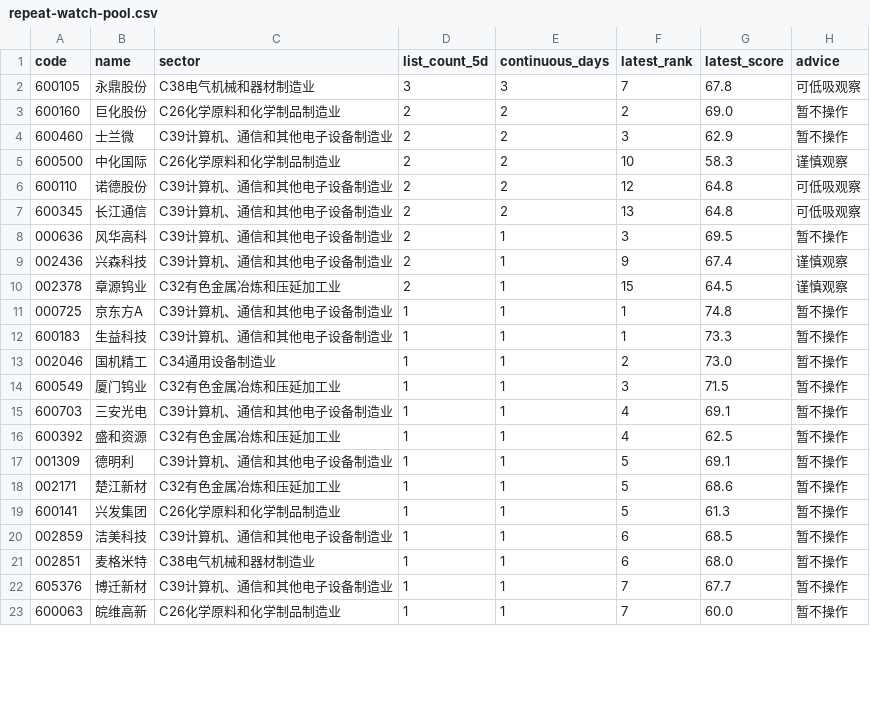
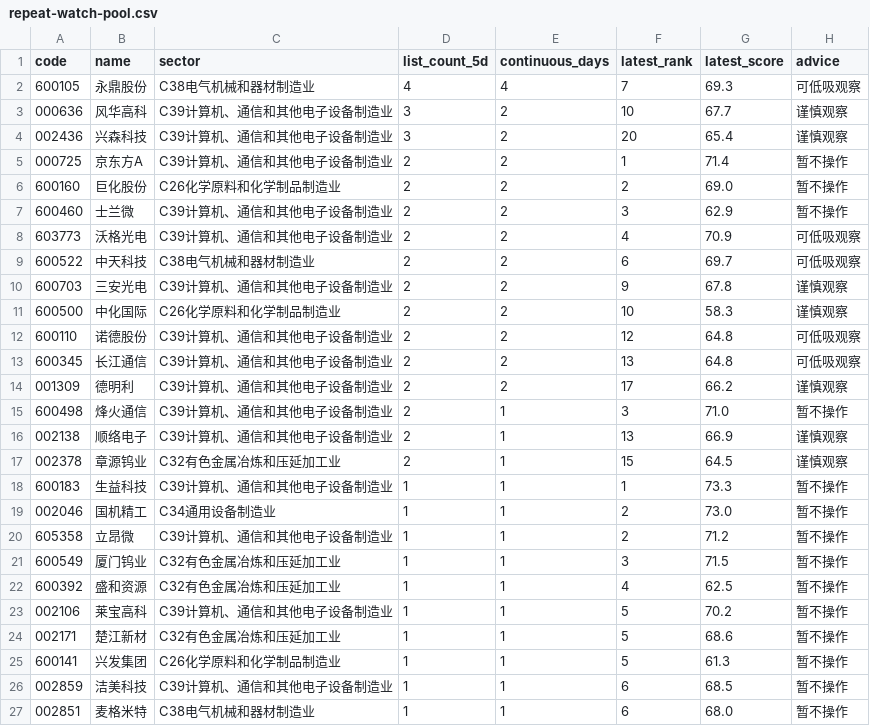
Before and after one commit to motong1969/A-, a CSV file: reports/repeat-watch-pool.csv, drawn as a sheet; only a part is shown; the shorter side is filled out with more unchanged rows; the diff covers the shown part only.

```diff
--- a/reports/repeat-watch-pool.csv
+++ b/reports/repeat-watch-pool.csv
@@ -1,5 +1,11 @@
 code,name,sector,list_count_5d,continuous_days,latest_rank,latest_score,advice
-600105,永鼎股份,C38电气机械和器材制造业,3,3,7,67.8,可低吸观察
+600105,永鼎股份,C38电气机械和器材制造业,4,4,7,69.3,可低吸观察
+000636,风华高科,C39计算机、通信和其他电子设备制造业,3,2,10,67.7,谨慎观察
+002436,兴森科技,C39计算机、通信和其他电子设备制造业,3,2,20,65.4,谨慎观察
+000725,京东方A,C39计算机、通信和其他电子设备制造业,2,2,1,71.4,暂不操作
 600160,巨化股份,C26化学原料和化学制品制造业,2,2,2,69.0,暂不操作
 600460,士兰微,C39计算机、通信和其他电子设备制造业,2,2,3,62.9,暂不操作
+603773,沃格光电,C39计算机、通信和其他电子设备制造业,2,2,4,70.9,可低吸观察
+600522,中天科技,C38电气机械和器材制造业,2,2,6,69.7,可低吸观察
+600703,三安光电,C39计算机、通信和其他电子设备制造业,2,2,9,67.8,谨慎观察
 600500,中化国际,C26化学原料和化学制品制造业,2,2,10,58.3,谨慎观察
@@ -7,12 +13,12 @@
 600345,长江通信,C39计算机、通信和其他电子设备制造业,2,2,13,64.8,可低吸观察
-000636,风华高科,C39计算机、通信和其他电子设备制造业,2,1,3,69.5,暂不操作
-002436,兴森科技,C39计算机、通信和其他电子设备制造业,2,1,9,67.4,谨慎观察
+001309,德明利,C39计算机、通信和其他电子设备制造业,2,2,17,66.2,谨慎观察
+600498,烽火通信,C39计算机、通信和其他电子设备制造业,2,1,3,71.0,暂不操作
+002138,顺络电子,C39计算机、通信和其他电子设备制造业,2,1,13,66.9,谨慎观察
 002378,章源钨业,C32有色金属冶炼和压延加工业,2,1,15,64.5,谨慎观察
-000725,京东方A,C39计算机、通信和其他电子设备制造业,1,1,1,74.8,暂不操作
 600183,生益科技,C39计算机、通信和其他电子设备制造业,1,1,1,73.3,暂不操作
 002046,国机精工,C34通用设备制造业,1,1,2,73.0,暂不操作
+605358,立昂微,C39计算机、通信和其他电子设备制造业,1,1,2,71.2,暂不操作
 600549,厦门钨业,C32有色金属冶炼和压延加工业,1,1,3,71.5,暂不操作
-600703,三安光电,C39计算机、通信和其他电子设备制造业,1,1,4,69.1,暂不操作
 600392,盛和资源,C32有色金属冶炼和压延加工业,1,1,4,62.5,暂不操作
-001309,德明利,C39计算机、通信和其他电子设备制造业,1,1,5,69.1,暂不操作
+002106,莱宝高科,C39计算机、通信和其他电子设备制造业,1,1,5,70.2,暂不操作
 002171,楚江新材,C32有色金属冶炼和压延加工业,1,1,5,68.6,暂不操作
```
Also changed, not shown: 7 added rows, 3 removed rows and 3 edited cells elsewhere in this file, history/performance_summary.csv, history/selection_history.csv, 5 other files.
